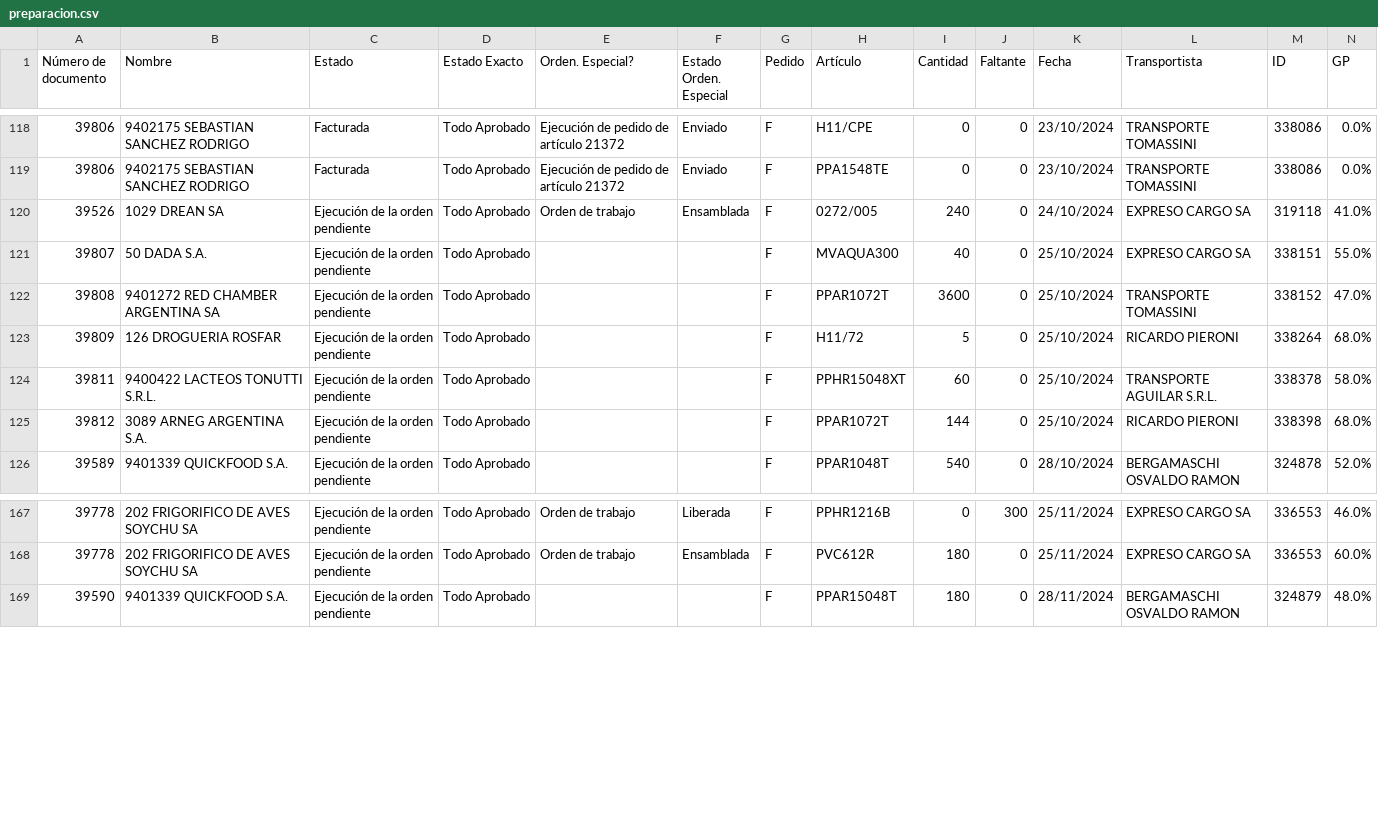
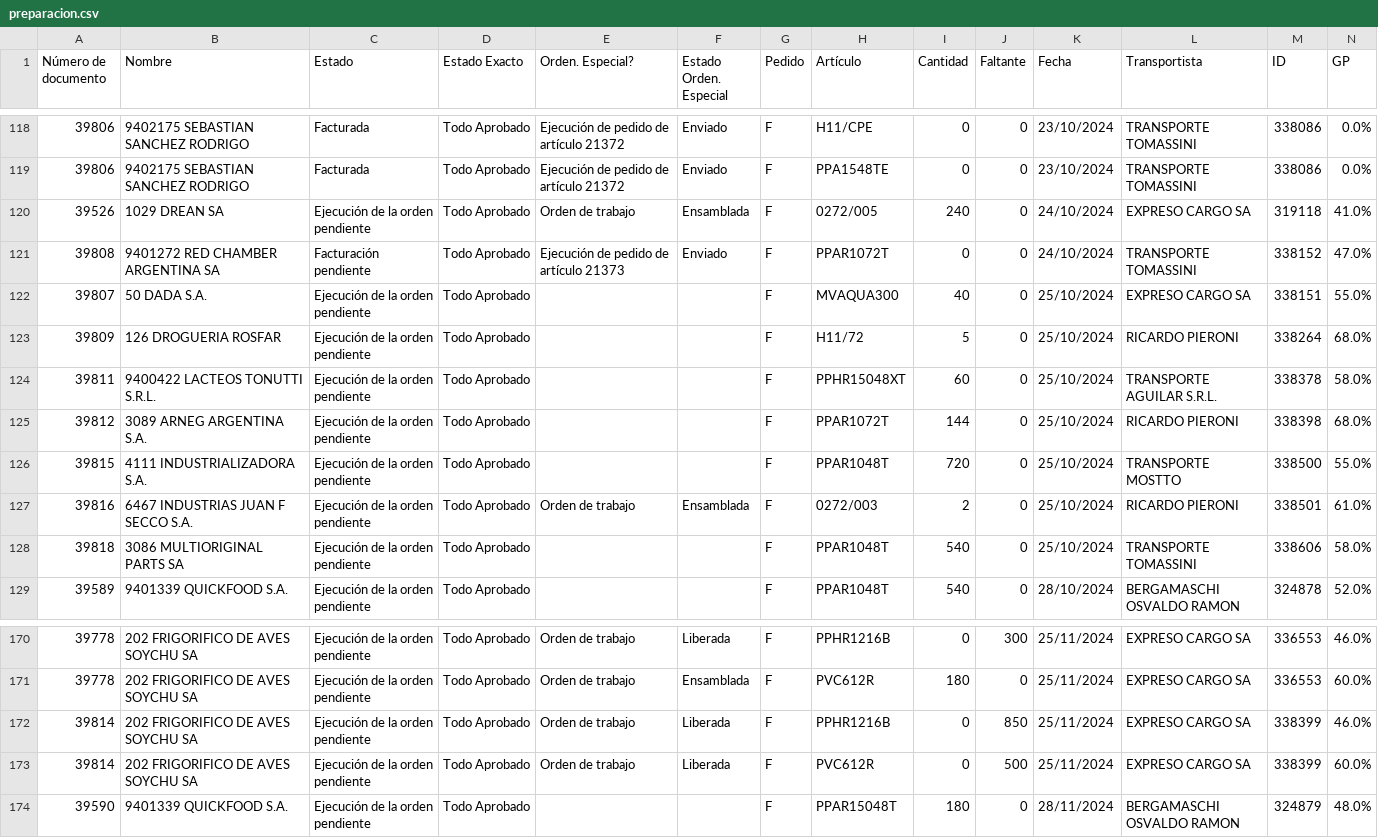
Before and after one commit to Castle-SA/segimiento.github.io, a CSV file: path/to/preparacion.csv, drawn as a sheet; only a part is shown, gaps mark what is left out; removed rows and columns are numbered as before the commit, all else as after; the diff names each change by its address in the sheet, - before the commit and + after, or states it on an @@ line.

Commit message:
Update CSV files

```diff
--- a/path/to/preparacion.csv
+++ b/path/to/preparacion.csv
+row 121: 39808 | 9401272 RED CHAMBER ARGENTINA SA | Facturación pendiente | Todo Aprobado | Ejecución de pedido de artículo 21373 | Enviado | F | PPAR1072T | 0 | 0 | 24/10/2024 | TRANSPORTE TOMASSINI | 338152 | 47.0%
-row 122: 39808 | 9401272 RED CHAMBER ARGENTINA SA | Ejecución de la orden pendiente | Todo Aprobado |  |  | F | PPAR1072T | 3600 | 0 | 25/10/2024 | TRANSPORTE TOMASSINI | 338152 | 47.0%
+row 126: 39815 | 4111 INDUSTRIALIZADORA S.A. | Ejecución de la orden pendiente | Todo Aprobado |  |  | F | PPAR1048T | 720 | 0 | 25/10/2024 | TRANSPORTE MOSTTO | 338500 | 55.0%
+row 127: 39816 | 6467 INDUSTRIAS JUAN F SECCO S.A. | Ejecución de la orden pendiente | Todo Aprobado | Orden de trabajo | Ensamblada | F | 0272/003 | 2 | 0 | 25/10/2024 | RICARDO PIERONI | 338501 | 61.0%
+row 128: 39818 | 3086 MULTIORIGINAL PARTS SA | Ejecución de la orden pendiente | Todo Aprobado |  |  | F | PPAR1048T | 540 | 0 | 25/10/2024 | TRANSPORTE TOMASSINI | 338606 | 58.0%
+row 172: 39814 | 202 FRIGORIFICO DE AVES SOYCHU SA | Ejecución de la orden pendiente | Todo Aprobado | Orden de trabajo | Liberada | F | PPHR1216B | 0 | 850 | 25/11/2024 | EXPRESO CARGO SA | 338399 | 46.0%
+row 173: 39814 | 202 FRIGORIFICO DE AVES SOYCHU SA | Ejecución de la orden pendiente | Todo Aprobado | Orden de trabajo | Liberada | F | PVC612R | 0 | 500 | 25/11/2024 | EXPRESO CARGO SA | 338399 | 60.0%
```
